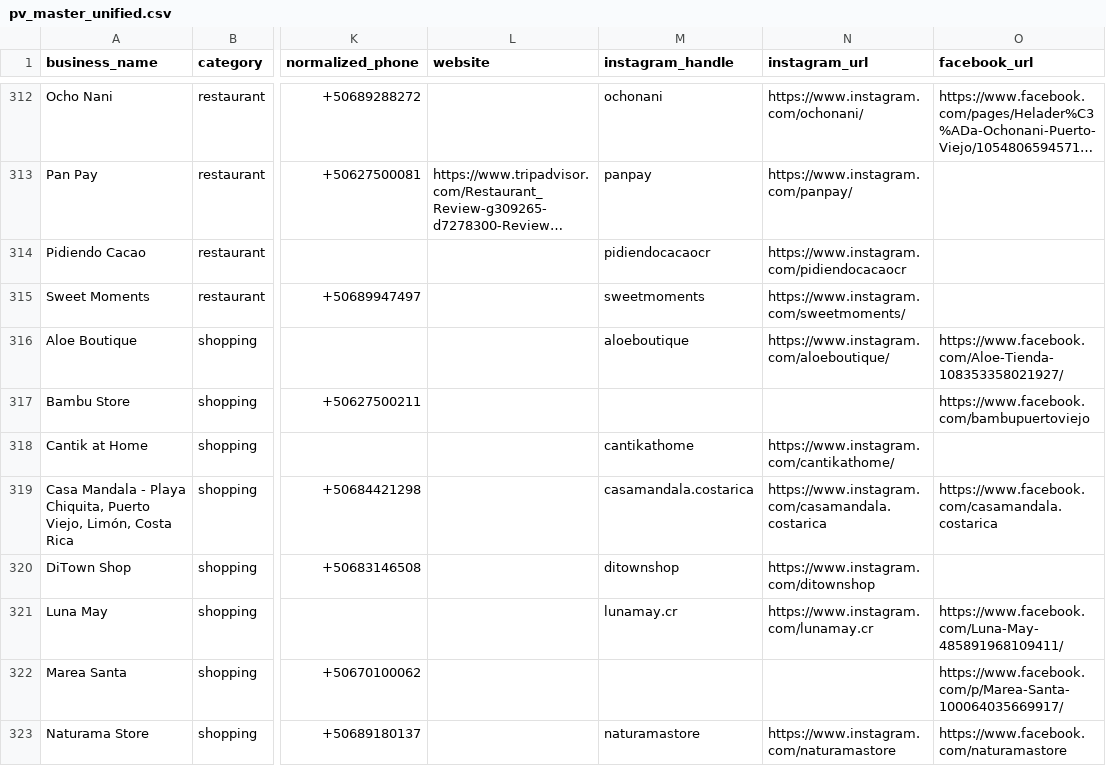
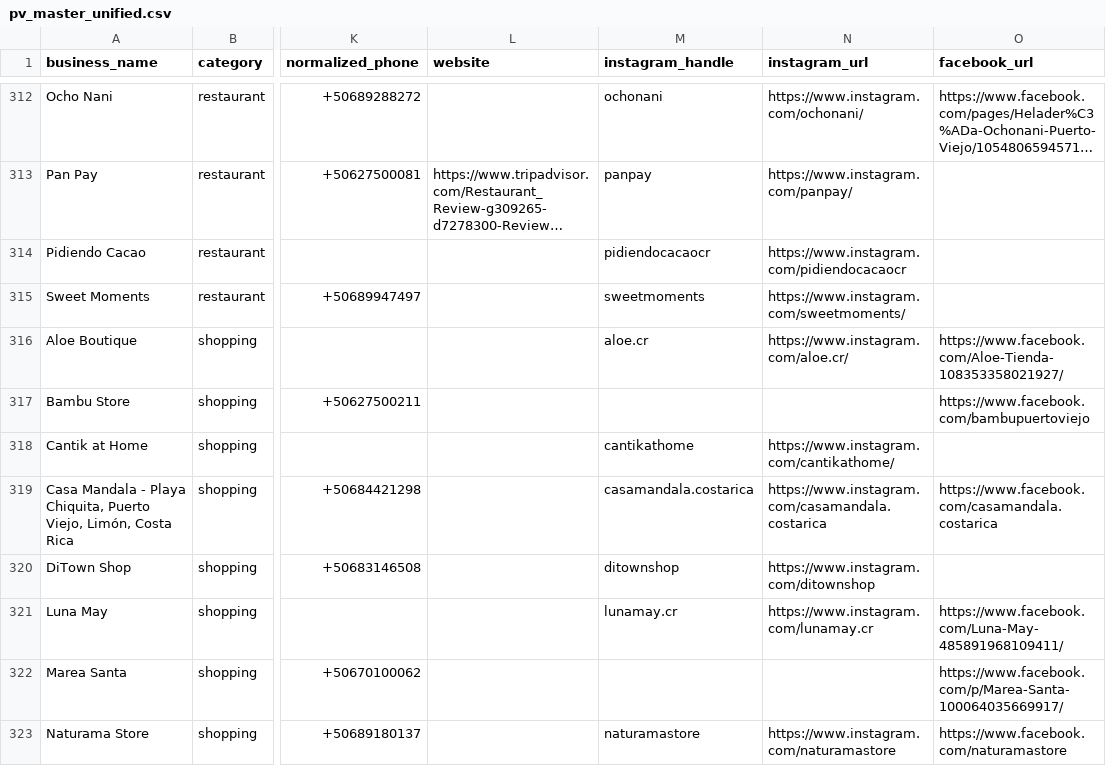
Before and after one commit to skinnerboxentertainment/mekatelyu, a CSV file: pv_master_unified.csv, drawn as a sheet; only a part is shown, gaps mark what is left out; long unchanged cells end in …; the diff names each change by its address in the sheet, - before the commit and + after, or states it on an @@ line.

Commit message:
fix Aloe Boutique IG handle: aloeboutique -> aloe.cr

```diff
--- a/pv_master_unified.csv
+++ b/pv_master_unified.csv
-M316 (instagram_handle): aloeboutique
+M316 (instagram_handle): aloe.cr
-N316 (instagram_url): https://www.instagram.com/aloeboutique/
+N316 (instagram_url): https://www.instagram.com/aloe.cr/
```
